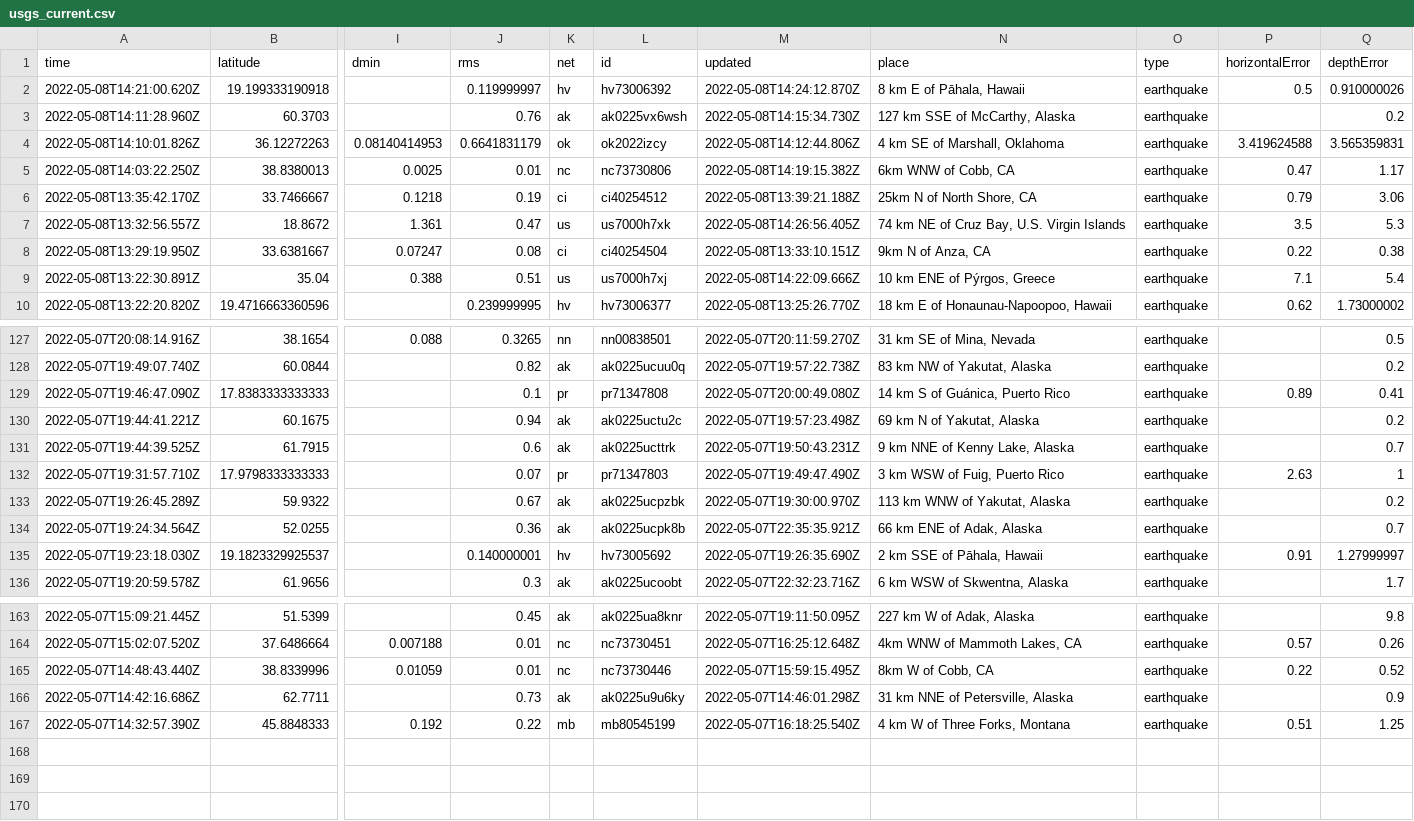
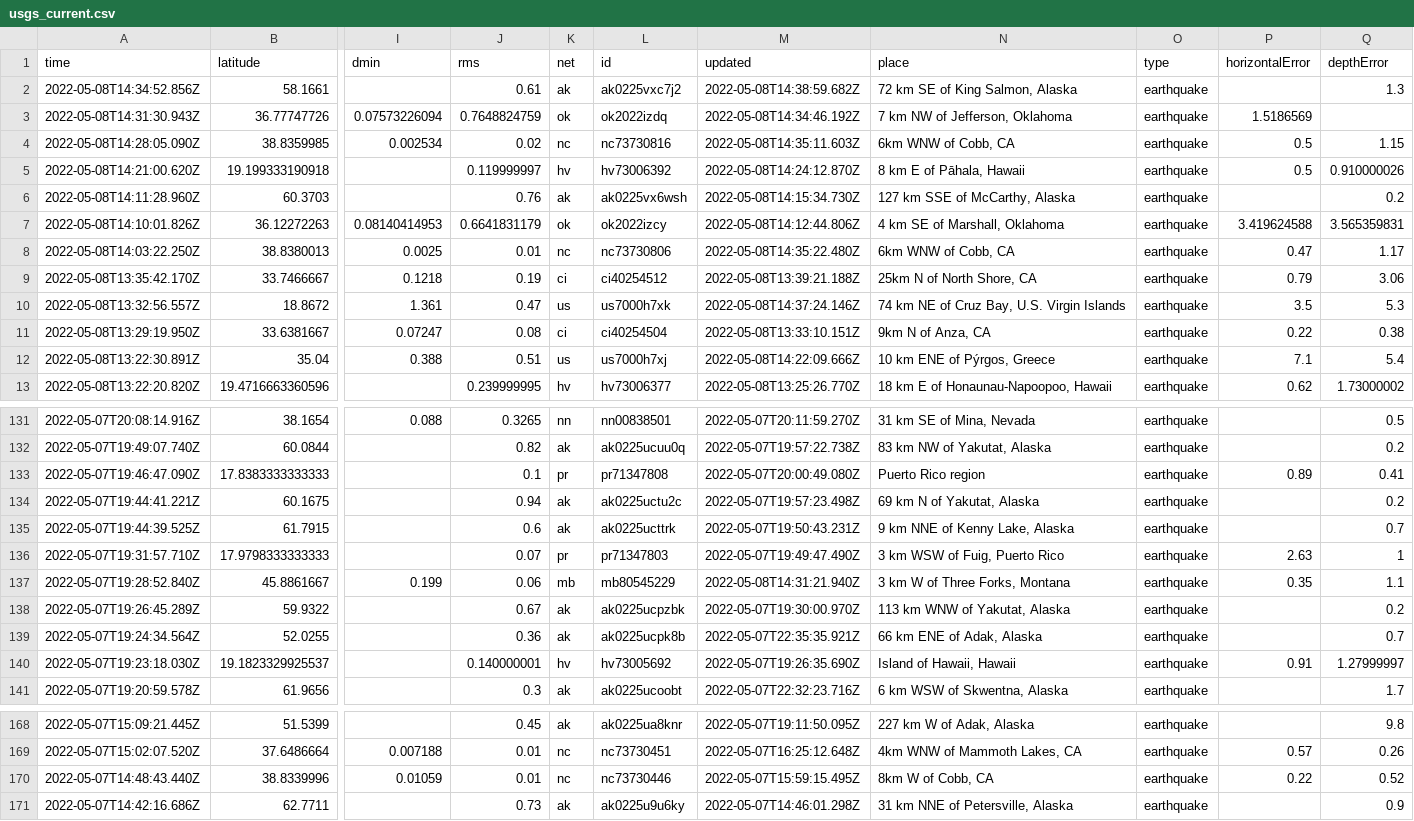
Before and after one commit to lizmurray3/my-data-robot, a CSV file: usgs_current.csv, drawn as a sheet; only a part is shown, gaps mark what is left out; removed rows and columns are numbered as before the commit, all else as after; rows hold the shown columns only; the diff covers the shown part only; the diff names each change by its address in the sheet, - before the commit and + after, or states it on an @@ line.

```diff
--- a/usgs_current.csv
+++ b/usgs_current.csv
+row 2: 2022-05-08T14:34:52.856Z | 58.1661 |  | 0.61 | ak | ak0225vxc7j2 | 2022-05-08T14:38:59.682Z | 72 km SE of King Salmon, Alaska | earthquake |  | 1.3
+row 3: 2022-05-08T14:31:30.943Z | 36.77747726 | 0.07573226094 | 0.7648824759 | ok | ok2022izdq | 2022-05-08T14:34:46.192Z | 7 km NW of Jefferson, Oklahoma | earthquake | 1.5186569
+row 4: 2022-05-08T14:28:05.090Z | 38.8359985 | 0.002534 | 0.02 | nc | nc73730816 | 2022-05-08T14:35:11.603Z | 6km WNW of Cobb, CA | earthquake | 0.5 | 1.15
-M8 (updated): 2022-05-08T14:19:15.382Z
+M8 (updated): 2022-05-08T14:35:22.480Z
-M10 (updated): 2022-05-08T14:26:56.405Z
+M10 (updated): 2022-05-08T14:37:24.146Z
-N133 (place): 14 km S of Guánica, Puerto Rico
+N133 (place): Puerto Rico region
+row 137: 2022-05-07T19:28:52.840Z | 45.8861667 | 0.199 | 0.06 | mb | mb80545229 | 2022-05-08T14:31:21.940Z | 3 km W of Three Forks, Montana | earthquake | 0.35 | 1.1
-N140 (place): 2 km SSE of Pāhala, Hawaii
+N140 (place): Island of Hawaii, Hawaii
-row 167: 2022-05-07T14:32:57.390Z | 45.8848333 | 0.192 | 0.22 | mb | mb80545199 | 2022-05-07T16:18:25.540Z | 4 km W of Three Forks, Montana | earthquake | 0.51 | 1.25
```
Also changed, not shown: 1 added row and 3 edited cells elsewhere in this file.
